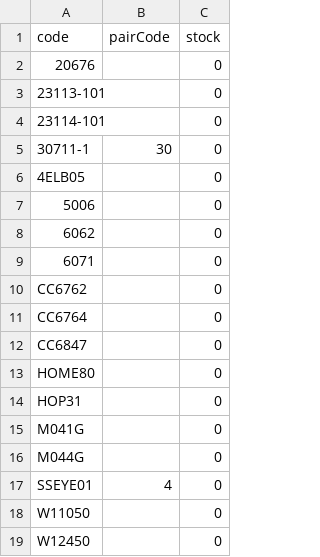
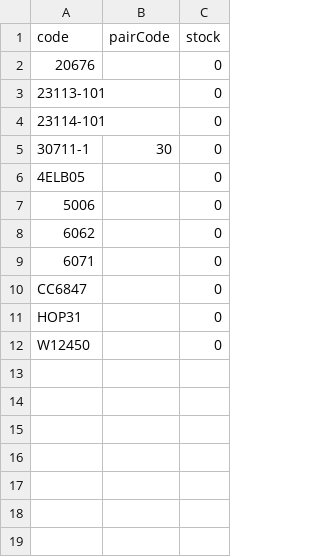
Before and after one commit to Stzboril/kosmetikaeva-sklad, a CSV file: ke_importu/sklad.csv, drawn as a sheet.

```diff
--- a/ke_importu/sklad.csv
+++ b/ke_importu/sklad.csv
@@ -9,11 +9,4 @@
 "6071";"";"0"
-"CC6762";"";"0"
-"CC6764";"";"0"
 "CC6847";"";"0"
-"HOME80";"";"0"
 "HOP31";"";"0"
-"M041G";"";"0"
-"M044G";"";"0"
-"SSEYE01";"4";"0"
-"W11050";"";"0"
 "W12450";"";"0"
```
Also changed, not shown: prehled/nove_u_dodavatele.csv, 3 other files.
